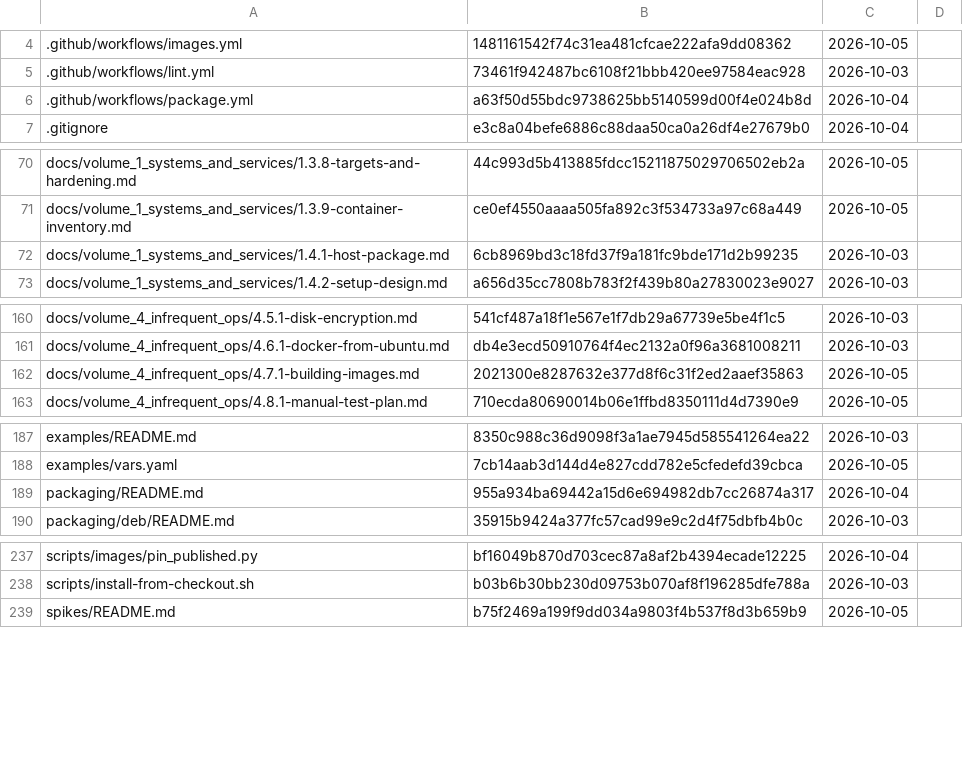
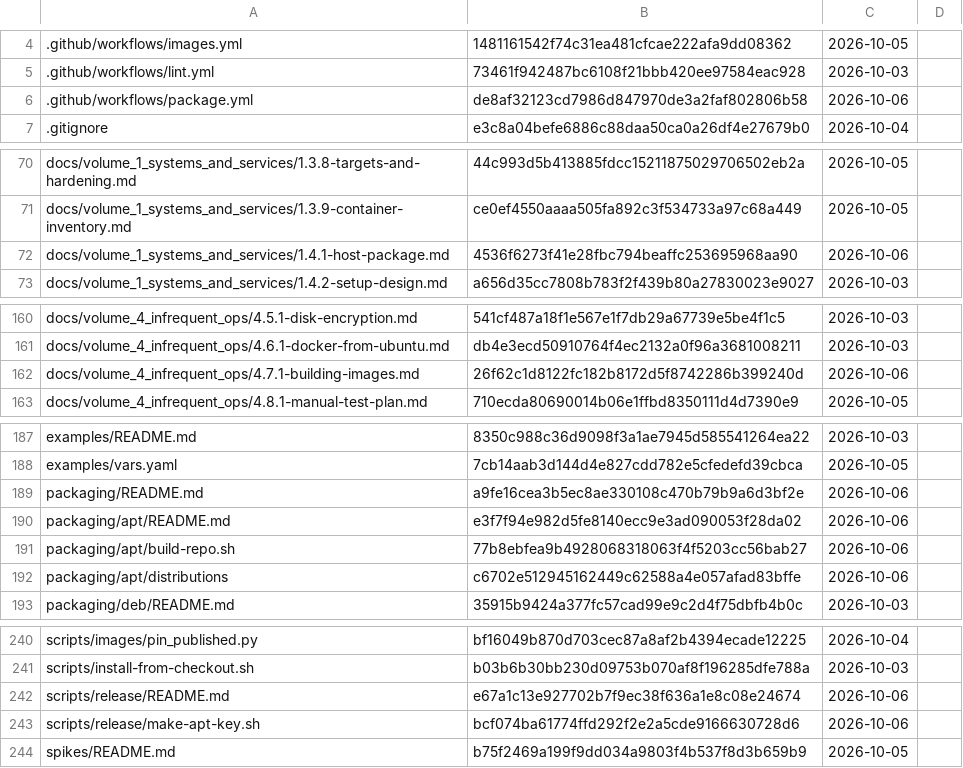
Before and after one commit to archdukejim/open-fabric, a TSV file: docs/volume_5_notes_and_troubleshooting/assets/review-ledger.tsv, drawn as a sheet; only a part is shown, gaps mark what is left out; the diff covers the shown part only.

```diff
--- a/docs/volume_5_notes_and_troubleshooting/assets/review-ledger.tsv
+++ b/docs/volume_5_notes_and_troubleshooting/assets/review-ledger.tsv
@@ -5,3 +5,3 @@
 .github/workflows/lint.yml	73461f942487bc6108f21bbb420ee97584eac928	2026-10-03	
-.github/workflows/package.yml	a63f50d55bdc9738625bb5140599d00f4e024b8d	2026-10-04	
+.github/workflows/package.yml	de8af32123cd7986d847970de3a2faf802806b58	2026-10-06	
 .gitignore	e3c8a04befe6886c88daa50ca0a26df4e27679b0	2026-10-04	
@@ -71,3 +71,3 @@ docs/volume_1_systems_and_services/1.3.8-targets-and-hardening.md	44c993d5b41388
 docs/volume_1_systems_and_services/1.3.9-container-inventory.md	ce0ef4550aaaa505fa892c3f534733a97c68a449	2026-10-05	
-docs/volume_1_systems_and_services/1.4.1-host-package.md	6cb8969bd3c18fd37f9a181fc9bde171d2b99235	2026-10-03	
+docs/volume_1_systems_and_services/1.4.1-host-package.md	4536f6273f41e28fbc794beaffc253695968aa90	2026-10-06	
 docs/volume_1_systems_and_services/1.4.2-setup-design.md	a656d35cc7808b783f2f439b80a27830023e9027	2026-10-03	
@@ -161,3 +161,3 @@ docs/volume_4_infrequent_ops/4.5.1-disk-encryption.md	541cf487a18f1e567e1f7db29a
 docs/volume_4_infrequent_ops/4.6.1-docker-from-ubuntu.md	db4e3ecd50910764f4ec2132a0f96a3681008211	2026-10-03	
-docs/volume_4_infrequent_ops/4.7.1-building-images.md	2021300e8287632e377d8f6c31f2ed2aaef35863	2026-10-05	
+docs/volume_4_infrequent_ops/4.7.1-building-images.md	26f62c1d8122fc182b8172d5f8742286b399240d	2026-10-06	
 docs/volume_4_infrequent_ops/4.8.1-manual-test-plan.md	710ecda80690014b06e1ffbd8350111d4d7390e9	2026-10-05	
@@ -188,3 +188,6 @@ examples/README.md	8350c988c36d9098f3a1ae7945d585541264ea22	2026-10-03
 examples/vars.yaml	7cb14aab3d144d4e827cdd782e5cfedefd39cbca	2026-10-05	
-packaging/README.md	955a934ba69442a15d6e694982db7cc26874a317	2026-10-04	
+packaging/README.md	a9fe16cea3b5ec8ae330108c470b79b9a6d3bf2e	2026-10-06	
+packaging/apt/README.md	e3f7f94e982d5fe8140ecc9e3ad090053f28da02	2026-10-06	
+packaging/apt/build-repo.sh	77b8ebfea9b4928068318063f4f5203cc56bab27	2026-10-06	
+packaging/apt/distributions	c6702e512945162449c62588a4e057afad83bffe	2026-10-06	
 packaging/deb/README.md	35915b9424a377fc57cad99e9c2d4f75dbfb4b0c	2026-10-03	
@@ -238,2 +241,4 @@ scripts/images/pin_published.py	bf16049b870d703cec87a8af2b4394ecade12225	2026-10
 scripts/install-from-checkout.sh	b03b6b30bb230d09753b070af8f196285dfe788a	2026-10-03	
+scripts/release/README.md	e67a1c13e927702b7f9ec38f636a1e8c08e24674	2026-10-06	
+scripts/release/make-apt-key.sh	bcf074ba61774ffd292f2e2a5cde9166630728d6	2026-10-06	
 spikes/README.md	b75f2469a199f9dd034a9803f4b537f8d3b659b9	2026-10-05	
```
Also changed, not shown: 5 edited cells elsewhere in this file, 13 other files.
